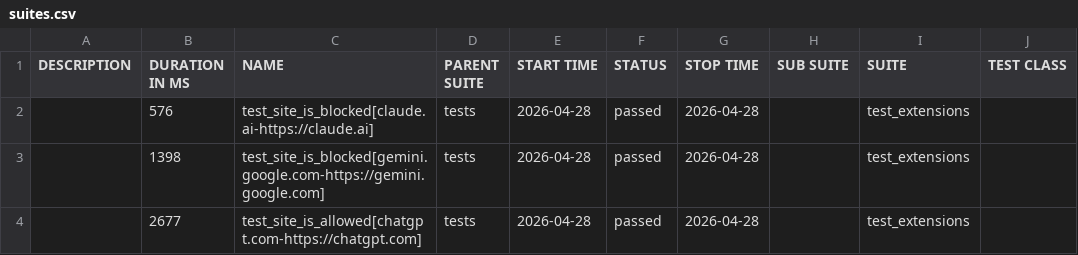
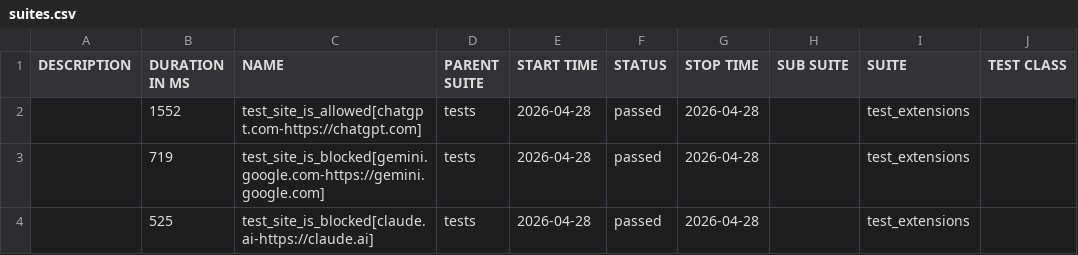
Before and after one commit to MiritHillel92/PromptSecurityAutomation, a CSV file: data/suites.csv, drawn as a sheet; only a part is shown; the diff names each change by its address in the sheet, - before the commit and + after, or states it on an @@ line.

```diff
--- a/data/suites.csv
+++ b/data/suites.csv
-B2 (DURATION IN MS): 576
+B2 (DURATION IN MS): 1552
-C2 (NAME): test_site_is_blocked[claude.ai-https://claude.ai]
+C2 (NAME): test_site_is_allowed[chatgpt.com-https://chatgpt.com]
-B3 (DURATION IN MS): 1398
+B3 (DURATION IN MS): 719
-B4 (DURATION IN MS): 2677
+B4 (DURATION IN MS): 525
-C4 (NAME): test_site_is_allowed[chatgpt.com-https://chatgpt.com]
+C4 (NAME): test_site_is_blocked[claude.ai-https://claude.ai]
```
Also changed, not shown: 35 other files.
